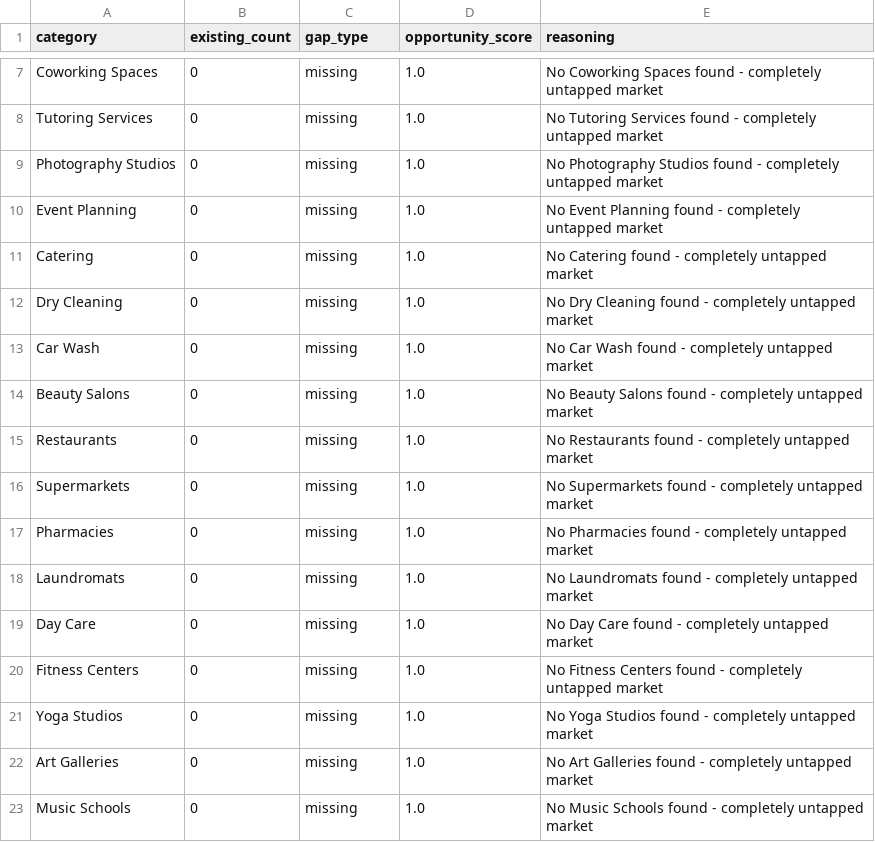
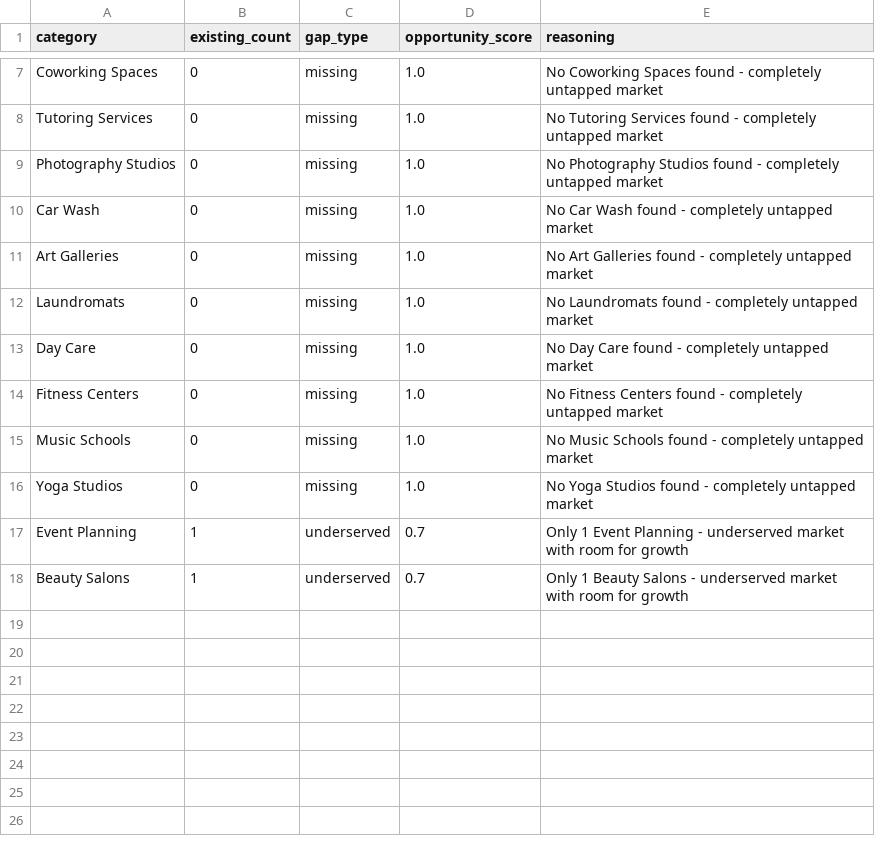
Before and after one commit to paulmaloba/kip, a CSV file: data/processed/market_gaps.csv, drawn as a sheet; only a part is shown, gaps mark what is left out.

```diff
--- a/data/processed/market_gaps.csv
+++ b/data/processed/market_gaps.csv
@@ -9,10 +9,4 @@ Tutoring Services,0,missing,1.0,No Tutoring Services found - completely untapped
 Photography Studios,0,missing,1.0,No Photography Studios found - completely untapped market
-Event Planning,0,missing,1.0,No Event Planning found - completely untapped market
-Catering,0,missing,1.0,No Catering found - completely untapped market
-Dry Cleaning,0,missing,1.0,No Dry Cleaning found - completely untapped market
 Car Wash,0,missing,1.0,No Car Wash found - completely untapped market
-Beauty Salons,0,missing,1.0,No Beauty Salons found - completely untapped market
-Restaurants,0,missing,1.0,No Restaurants found - completely untapped market
-Supermarkets,0,missing,1.0,No Supermarkets found - completely untapped market
-Pharmacies,0,missing,1.0,No Pharmacies found - completely untapped market
+Art Galleries,0,missing,1.0,No Art Galleries found - completely untapped market
 Laundromats,0,missing,1.0,No Laundromats found - completely untapped market
@@ -20,4 +14,5 @@ Day Care,0,missing,1.0,No Day Care found - completely untapped market
 Fitness Centers,0,missing,1.0,No Fitness Centers found - completely untapped market
+Music Schools,0,missing,1.0,No Music Schools found - completely untapped market
 Yoga Studios,0,missing,1.0,No Yoga Studios found - completely untapped market
-Art Galleries,0,missing,1.0,No Art Galleries found - completely untapped market
-Music Schools,0,missing,1.0,No Music Schools found - completely untapped market
+Event Planning,1,underserved,0.7,Only 1 Event Planning - underserved market with room for growth
+Beauty Salons,1,underserved,0.7,Only 1 Beauty Salons - underserved market with room for growth
```
Also changed, not shown: 12 other files.
